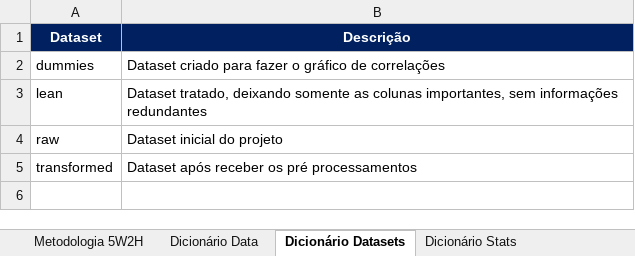
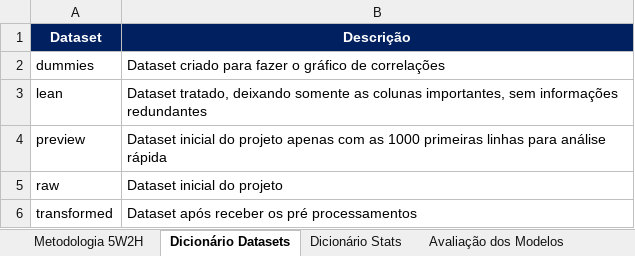
Before and after one commit to matheusresende7/ds_projeto_final_4_modelo_regressao_app_alugueis, an Excel workbook: references/markdown_tables.xlsx, sheet Dicionário Datasets, drawn as a sheet; values as stored, in another font and other column widths than the file's, no borders; the diff names each change by its address in the sheet, - before the commit and + after, or states it on an @@ line.

```diff
--- a/references/markdown_tables.xlsx (sheet Dicionário Datasets)
+++ b/references/markdown_tables.xlsx (sheet Dicionário Datasets)
-sheet tab: Dicionário Data
+row 4: preview | Dataset inicial do projeto apenas com as 1000 primeiras linhas para análise rápida
```
Also changed, not shown: 10 other files.
